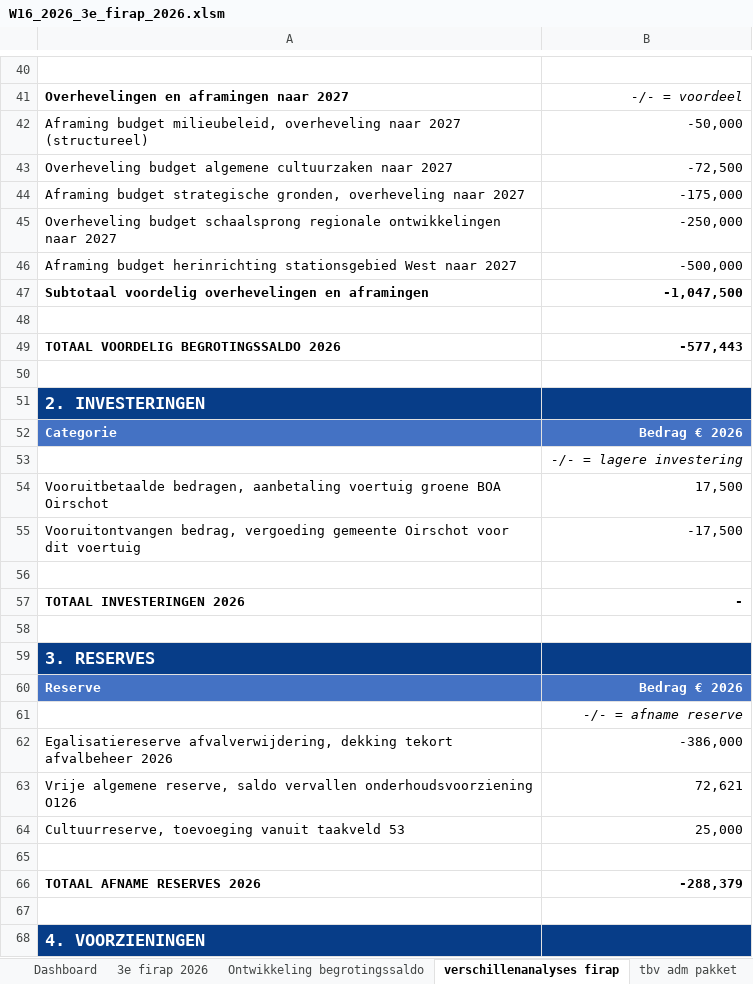
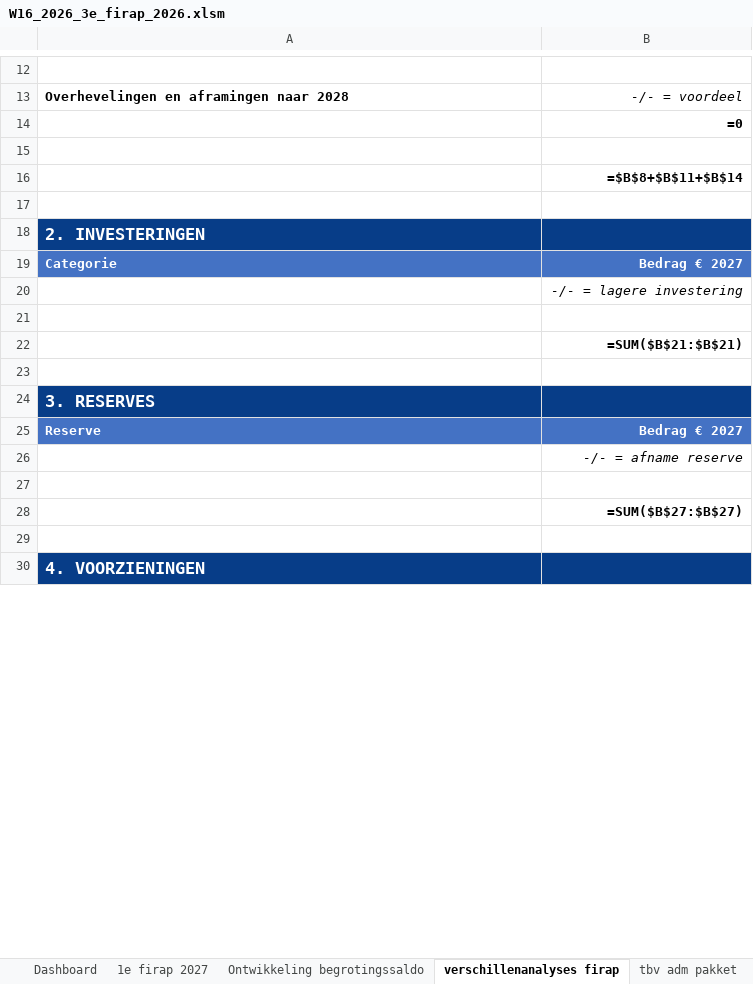
Before and after one commit to MoniqueStrik/test, an Excel workbook: W16_2026_3e_firap_2026.xlsm, sheet verschillenanalyses firap, drawn as a sheet; only a part is shown, gaps mark what is left out; values as stored, in another font and other column widths than the file's, no borders; formulas without a stored value are shown as written; conditional formats not drawn; removed rows and columns are numbered as before the commit, all else as after; the diff covers the shown part only; the diff names each change by its address in the sheet, - before the commit and + after, or states it on an @@ line.

```diff
--- a/W16_2026_3e_firap_2026.xlsm (sheet verschillenanalyses firap)
+++ b/W16_2026_3e_firap_2026.xlsm (sheet verschillenanalyses firap)
-sheet tab: 3e firap 2026
+sheet tab: 1e firap 2027
-A13: Overhevelingen en aframingen naar 2027
+A13: Overhevelingen en aframingen naar 2028
-row 42: Aframing budget milieubeleid, overheveling naar 2027 (structureel) | -50,000
-row 43: Overheveling budget algemene cultuurzaken naar 2027 | -72,500
-row 44: Aframing budget strategische gronden, overheveling naar 2027 | -175,000
-row 45: Overheveling budget schaalsprong regionale ontwikkelingen naar 2027 | -250,000
-row 46: Aframing budget herinrichting stationsgebied West naar 2027 | -500,000
-row 47: Subtotaal voordelig overhevelingen en aframingen | -1,047,500
+row 14:  | =0
-row 49: TOTAAL VOORDELIG BEGROTINGSSALDO 2026 | -577,443
+row 16:  | =$B$8+$B$11+$B$14
-B19: Bedrag € 2026
+B19: Bedrag € 2027
-row 54: Vooruitbetaalde bedragen, aanbetaling voertuig groene BOA Oirschot | 17,500
-row 55: Vooruitontvangen bedrag, vergoeding gemeente Oirschot voor dit voertuig | -17,500
-row 57: TOTAAL INVESTERINGEN 2026 | -
+row 22:  | =SUM($B$21:$B$21)
-B25: Bedrag € 2026
+B25: Bedrag € 2027
-row 62: Egalisatiereserve afvalverwijdering, dekking tekort afvalbeheer 2026 | -386,000
-row 63: Vrije algemene reserve, saldo vervallen onderhoudsvoorziening O126 | 72,621
-row 64: Cultuurreserve, toevoeging vanuit taakveld 53 | 25,000
-row 66: TOTAAL AFNAME RESERVES 2026 | -288,379
+row 28:  | =SUM($B$27:$B$27)
```
Also changed, not shown: 3 added rows, 33 removed rows and 3 edited cells elsewhere in this sheet, sheet 1e firap 2027, sheet Ontwikkeling begrotingssaldo, sheet Dashboard, sheet tbv adm pakket, formulas that keep their value, charts or pictures, 3 other files.
